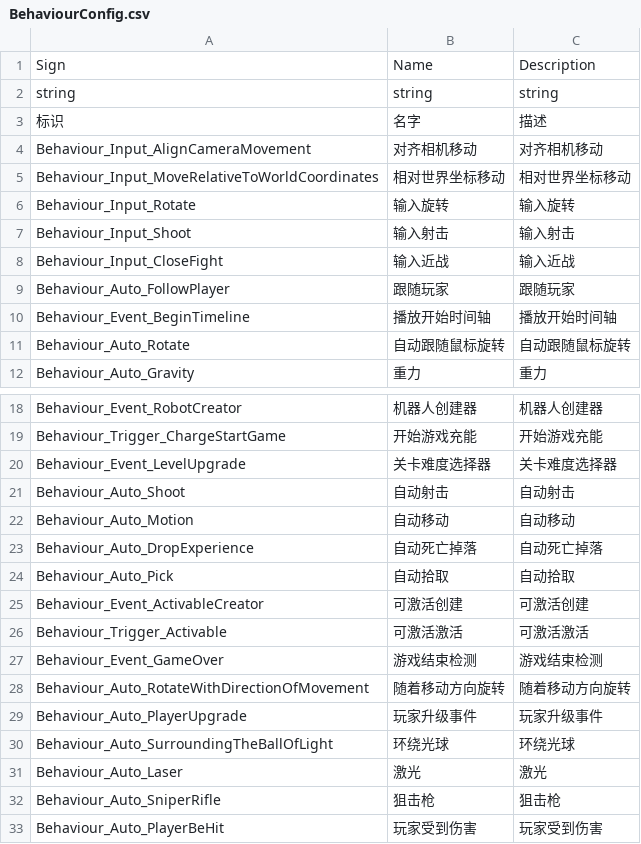
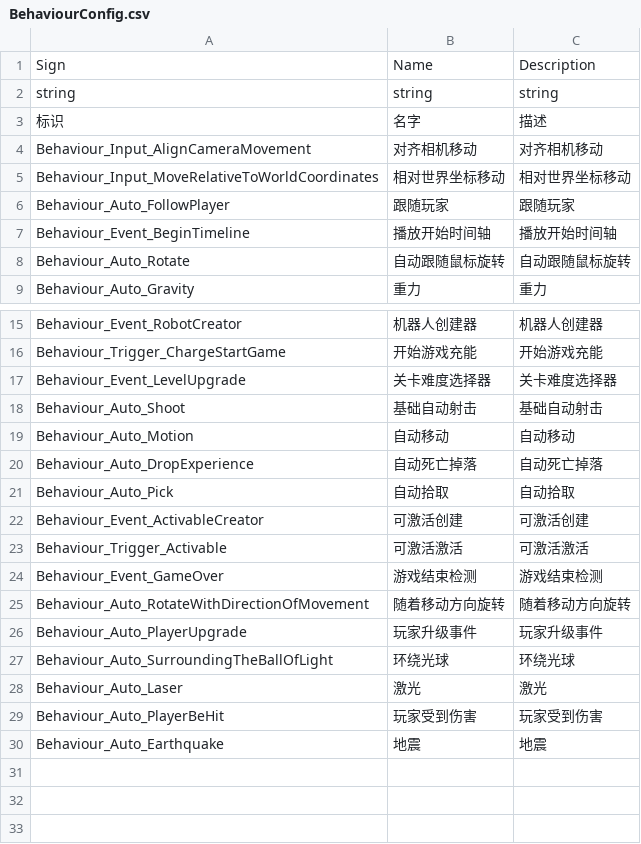
Before and after one commit to WH961230/YiSa, a CSV file: Assets/StreamingAssets/Csv/BehaviourConfig.csv, drawn as a sheet; only a part is shown, gaps mark what is left out.

```diff
--- a/Assets/StreamingAssets/Csv/BehaviourConfig.csv
+++ b/Assets/StreamingAssets/Csv/BehaviourConfig.csv
@@ -5,5 +5,2 @@ Behaviour_Input_AlignCameraMovement,对齐相机移动,对齐相机移动
 Behaviour_Input_MoveRelativeToWorldCoordinates,相对世界坐标移动,相对世界坐标移动
-Behaviour_Input_Rotate,输入旋转,输入旋转
-Behaviour_Input_Shoot,输入射击,输入射击
-Behaviour_Input_CloseFight,输入近战,输入近战
 Behaviour_Auto_FollowPlayer,跟随玩家,跟随玩家
@@ -20,3 +17,3 @@ Behaviour_Trigger_ChargeStartGame,开始游戏充能,开始游戏充能
 Behaviour_Event_LevelUpgrade,关卡难度选择器,关卡难度选择器
-Behaviour_Auto_Shoot,自动射击,自动射击
+Behaviour_Auto_Shoot,基础自动射击,基础自动射击
 Behaviour_Auto_Motion,自动移动,自动移动
@@ -31,3 +28,3 @@ Behaviour_Auto_SurroundingTheBallOfLight,环绕光球,环绕光球
 Behaviour_Auto_Laser,激光,激光
-Behaviour_Auto_SniperRifle,狙击枪,狙击枪
 Behaviour_Auto_PlayerBeHit,玩家受到伤害,玩家受到伤害
+Behaviour_Auto_Earthquake,地震,地震
```
Also changed, not shown: Assets/StreamingAssets/Csv/BehaviourGenerate.csv, Assets/StreamingAssets/Csv/SceneConfig.csv, 42 other files.
